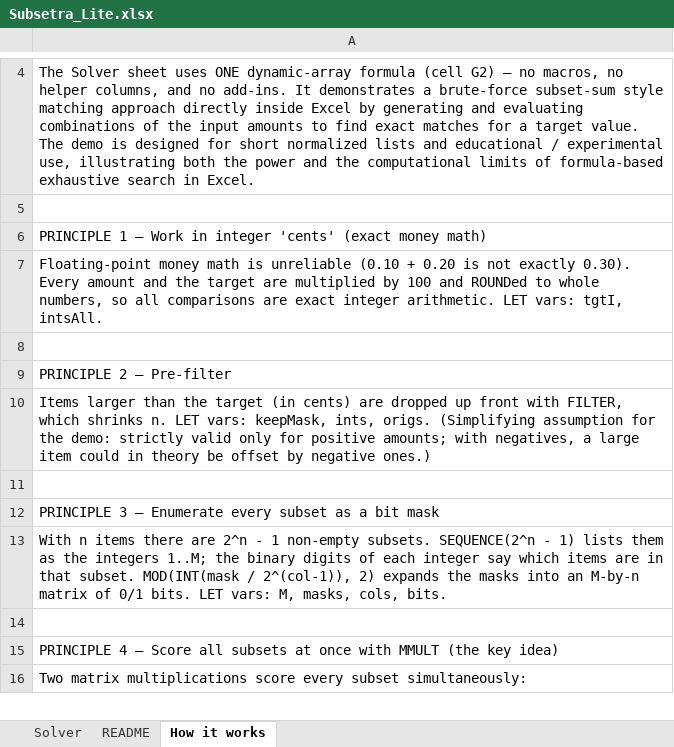
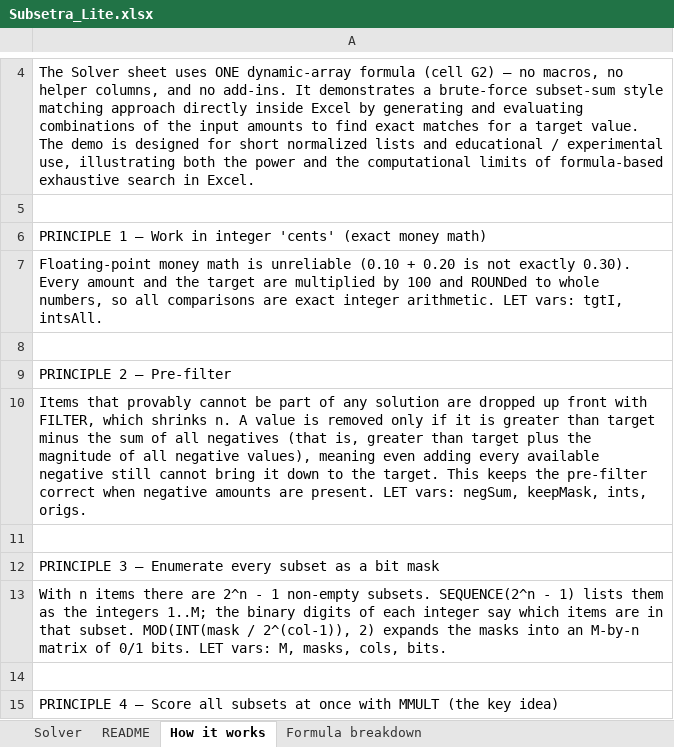
Before and after one commit to dafnielad-lab/SubSetra, an Excel workbook: Subsetra_Lite.xlsx, sheet How it works, drawn as a sheet; only a part is shown, gaps mark what is left out; the shorter side is filled out with more unchanged rows; values as stored, in another font and other column widths than the file's, no borders; the diff names each change by its address in the sheet, - before the commit and + after, or states it on an @@ line.

```diff
--- a/Subsetra_Lite.xlsx (sheet How it works)
+++ b/Subsetra_Lite.xlsx (sheet How it works)
+sheet tab: Formula breakdown
-A10: Items larger than the target (in cents) are dropped up front with FILTER, which shrinks n. LET vars: keepMask, ints, origs. (Simplifying assumption for the demo: strictly valid only for positive amounts; with negatives, a large item could in theory be offset by negative ones.)
+A10: Items that provably cannot be part of any solution are dropped up front with FILTER, which shrinks n. A value is removed only if it is greater than target minus the sum of all negatives (that is, greater than target plus the magnitude of all negative values), meaning even adding every available negative still cannot bring it down to the target. This keeps the pre-filter correct when negative amounts are present. LET vars: negSum, keepMask, ints, origs.
```
Also changed, not shown: sheet README, sheet Solver.
